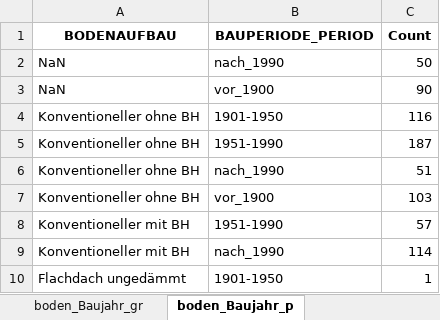
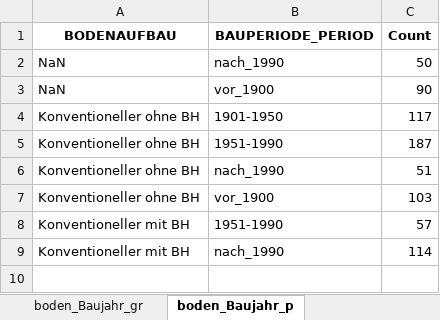
Before and after one commit to bkuehnis/building-analysis-ai, an Excel workbook: prediction_model/var_combinations.xlsx, sheet boden_Baujahr_p, drawn as a sheet; values as stored, in another font and other column widths than the file's, no borders; the diff names each change by its address in the sheet, - before the commit and + after, or states it on an @@ line.

```diff
--- a/prediction_model/var_combinations.xlsx (sheet boden_Baujahr_p)
+++ b/prediction_model/var_combinations.xlsx (sheet boden_Baujahr_p)
-C4 (Count): 116
+C4 (Count): 117
-row 10: Flachdach ungedämmt | 1901-1950 | 1
```
Also changed, not shown: sheet boden_tragwerk_fassade, sheet boden_aufb_bekleidung, sheet boden_Baujahr_gr, sheet boden_aufb_fenster, sheet fassaden_daemmung_boden, sheet boden_aufb_daemmung, 2 other files.
